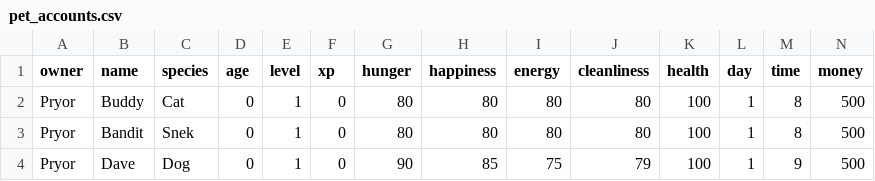
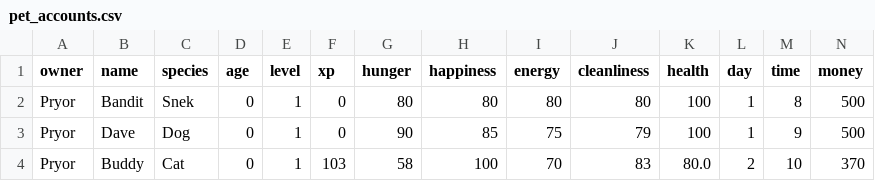
Before and after one commit to Queverity/pet_simulator, a CSV file: Documents/pet_accounts.csv, drawn as a sheet; only a part is shown; removed rows and columns are numbered as before the commit, all else as after; rows hold the shown columns only; the diff names each change by its address in the sheet, - before the commit and + after, or states it on an @@ line.

```diff
--- a/Documents/pet_accounts.csv
+++ b/Documents/pet_accounts.csv
-row 2: Pryor | Buddy | Cat | 0 | 1 | 0 | 80 | 80 | 80 | 80 | 100 | 1 | 8 | 500
+row 4: Pryor | Buddy | Cat | 0 | 1 | 103 | 58 | 100 | 70 | 83 | 80.0 | 2 | 10 | 370
```
Also changed, not shown: 3 other files.
